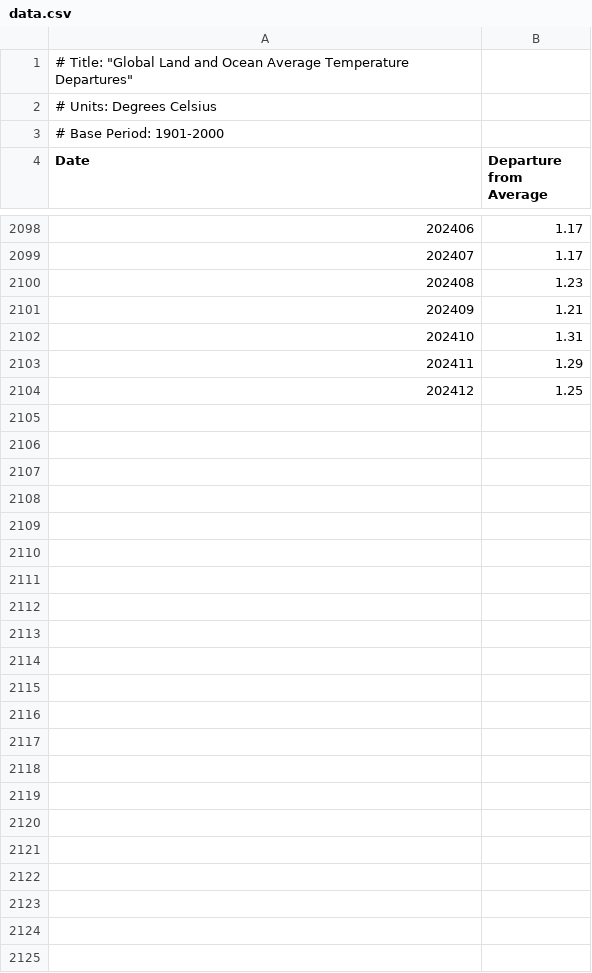
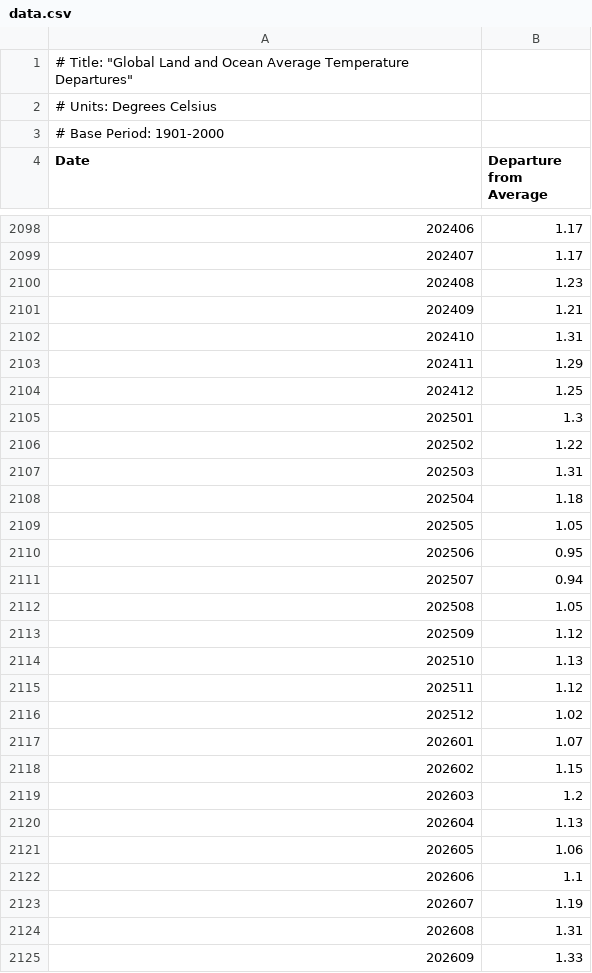
Before and after one commit to madman303/CLMTA, a CSV file: data/data.csv, drawn as a sheet; only a part is shown, gaps mark what is left out; the diff names each change by its address in the sheet, - before the commit and + after, or states it on an @@ line.

```diff
--- a/data/data.csv
+++ b/data/data.csv
+row 2105: 202501 | 1.3
+row 2106: 202502 | 1.22
+row 2107: 202503 | 1.31
+row 2108: 202504 | 1.18
+row 2109: 202505 | 1.05
+row 2110: 202506 | 0.95
+row 2111: 202507 | 0.94
+row 2112: 202508 | 1.05
+row 2113: 202509 | 1.12
+row 2114: 202510 | 1.13
+row 2115: 202511 | 1.12
+row 2116: 202512 | 1.02
+row 2117: 202601 | 1.07
+row 2118: 202602 | 1.15
+row 2119: 202603 | 1.2
+row 2120: 202604 | 1.13
+row 2121: 202605 | 1.06
+row 2122: 202606 | 1.1
+row 2123: 202607 | 1.19
+row 2124: 202608 | 1.31
+row 2125: 202609 | 1.33
```
Also changed, not shown: 13 other files.
